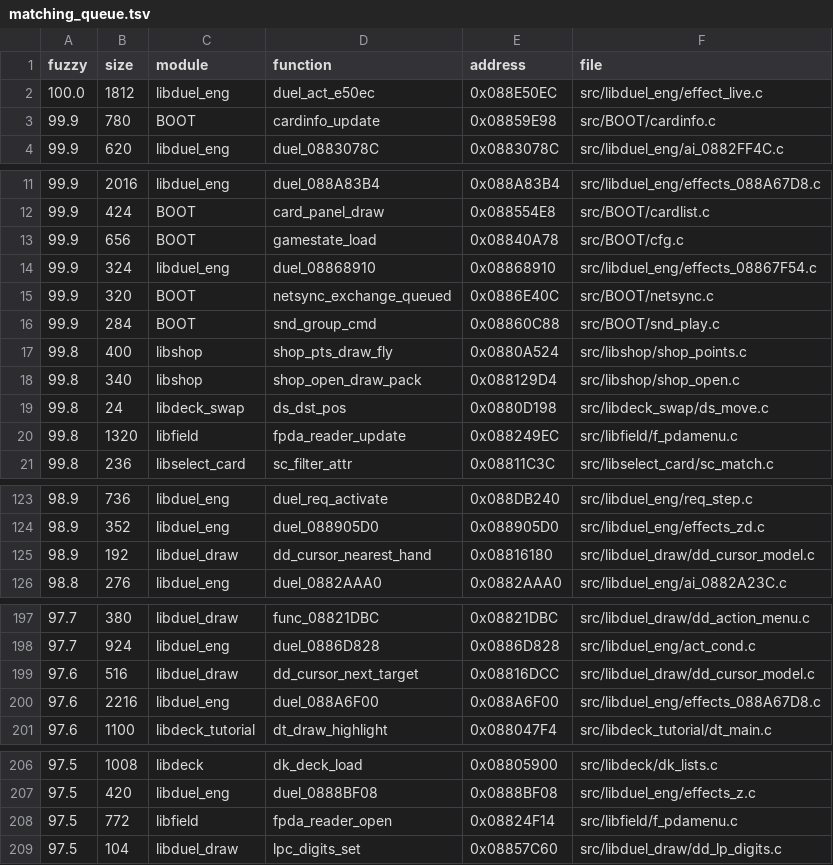
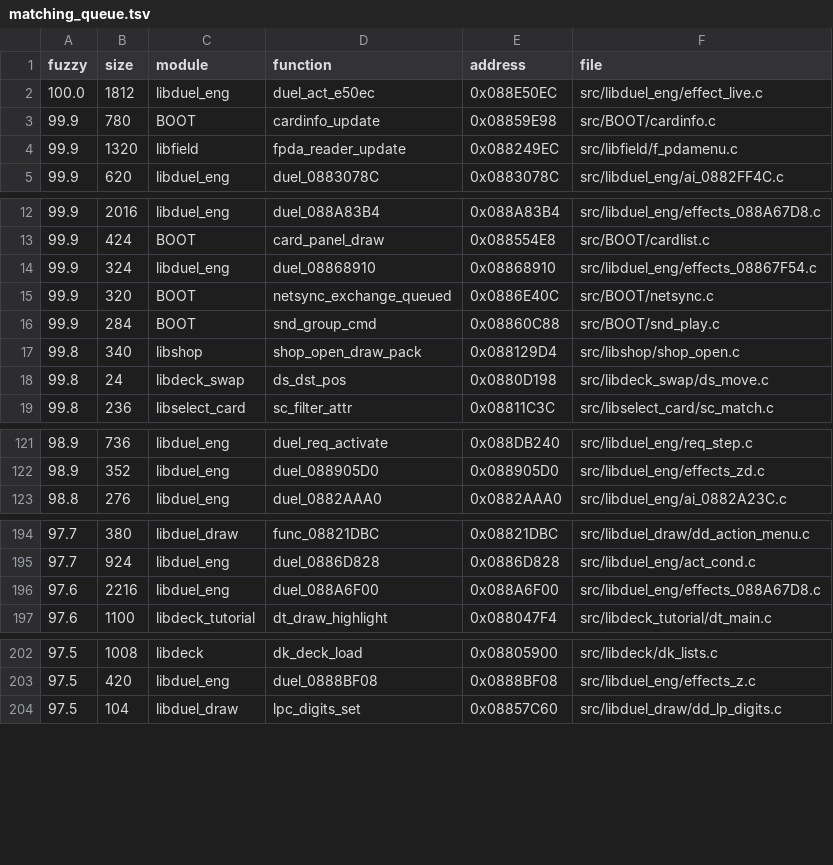
Before and after one commit to thiago-cipitelli/tagforce-decomp, a TSV file: docs/matching_queue.tsv, drawn as a sheet; only a part is shown, gaps mark what is left out; removed rows and columns are numbered as before the commit, all else as after; the diff covers the shown part only; the diff names each change by its address in the sheet, - before the commit and + after, or states it on an @@ line.

Commit message:
libfield f_pdamenu/f_bgdraw/f_bmap: fpda_reader_open, fld_bg_draw_objs e fbm_setup batendo (total -= 0x40 antes da divisão; Mat4 com aligned(16) e b->n_objs na condição; laço de zeragem de any[] e ordem cur/prev/home); protótipos de vec3_scale (float por último, como em vfpu_vec3.c) e fld_chr_corners (r em segundo) corrigidos (fld_chr_collide 10→6, fpt_update 26→20); asm_queue.py ignora funções matched em symbols/ (objdiff difere só no símbolo da relocação); fila regenerada; matching.md: asm_try mascara offsets relocados, rodar make check ao promover; libfield MATCH, check-all MATCH

```diff
--- a/docs/matching_queue.tsv
+++ b/docs/matching_queue.tsv
+row 4: 99.9 | 1320 | libfield | fpda_reader_update | 0x088249EC | src/libfield/f_pdamenu.c
-row 13: 99.9 | 656 | BOOT | gamestate_load | 0x08840A78 | src/BOOT/cfg.c
-row 17: 99.8 | 400 | libshop | shop_pts_draw_fly | 0x0880A524 | src/libshop/shop_points.c
-row 20: 99.8 | 1320 | libfield | fpda_reader_update | 0x088249EC | src/libfield/f_pdamenu.c
-row 125: 98.9 | 192 | libduel_draw | dd_cursor_nearest_hand | 0x08816180 | src/libduel_draw/dd_cursor_model.c
-row 199: 97.6 | 516 | libduel_draw | dd_cursor_next_target | 0x08816DCC | src/libduel_draw/dd_cursor_model.c
-row 208: 97.5 | 772 | libfield | fpda_reader_open | 0x08824F14 | src/libfield/f_pdamenu.c
```
Also changed, not shown: 11 removed rows elsewhere in this file, 14 other files.
